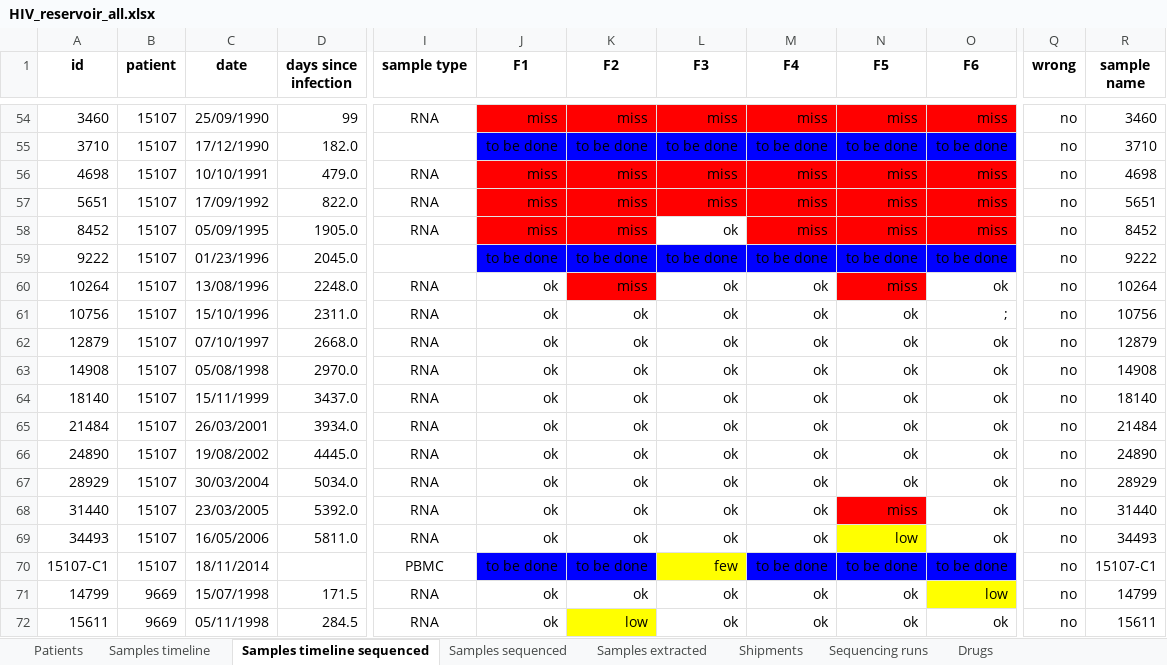
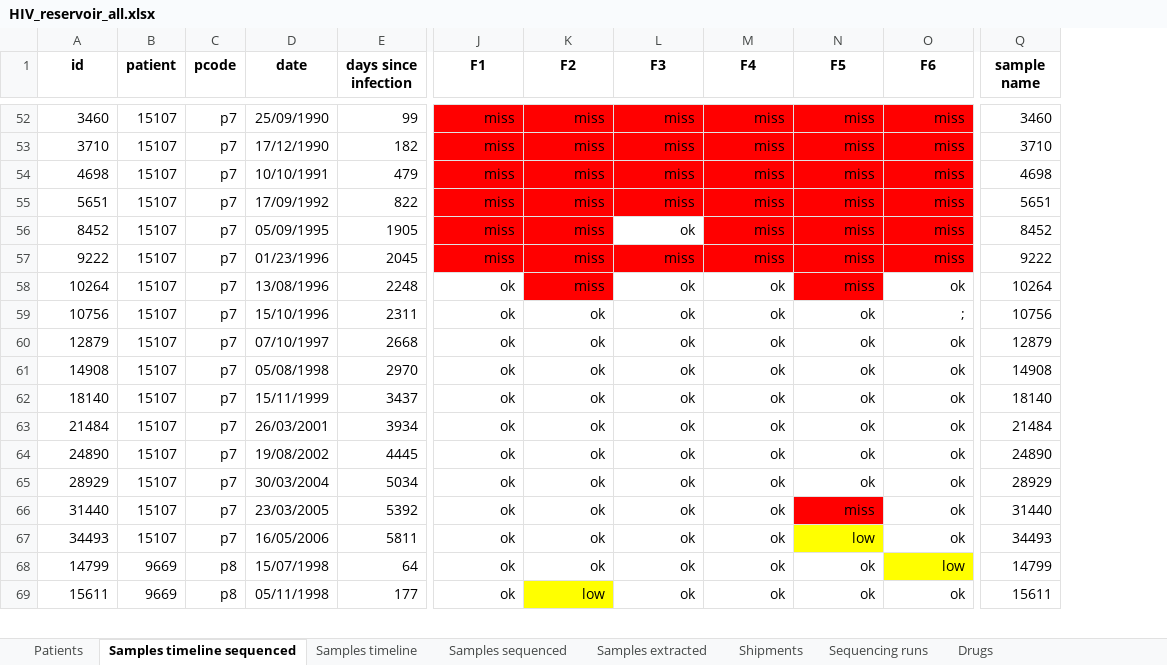
Before and after one commit to iosonofabio/hivwholeseq, an Excel workbook: hivwholeseq/tables/HIV_reservoir_all.xlsx, sheet Samples timeline sequenced, drawn as a sheet; only a part is shown, gaps mark what is left out; values as stored, in another font and other column widths than the file's, no borders; removed rows and columns are numbered as before the commit, all else as after; rows hold the shown columns only; the diff covers the shown part only; the diff names each change by its address in the sheet, - before the commit and + after, or states it on an @@ line.

Commit message:
Updated table and days since infection

```diff
--- a/hivwholeseq/tables/HIV_reservoir_all.xlsx (sheet Samples timeline sequenced)
+++ b/hivwholeseq/tables/HIV_reservoir_all.xlsx (sheet Samples timeline sequenced)
@@ sheet tab order changed: Patients | Samples timeline sequenced | Samples timeline | Samples sequenced | Samples extracted | Shipments | Sequencing runs | Drugs @@
+column C (pcode), rows 52-69: p7 | p7 | p7 | p7 | p7 | p7 | p7 | p7 | p7 | p7 | p7 | p7 | p7 | p7 | p7 | p7 | p8 | p8
-column I (sample type), rows 54-69: RNA |  | RNA | RNA | RNA |  | RNA | RNA | RNA | RNA | RNA | RNA | RNA | RNA | RNA | RNA; rows 71-72: RNA | RNA
-column Q (wrong), rows 54-69: all no; rows 71-72: no | no
-E53 (days since infection): 182.0
+E53 (days since infection): 182
-J53 (F1): to be done
+J53 (F1): miss
-J53:O53 fill: #0000FF
+J53:O53 fill: #FF0000
-K53 (F2): to be done
+K53 (F2): miss
-L53 (F3): to be done
+L53 (F3): miss
-M53 (F4): to be done
+M53 (F4): miss
-N53 (F5): to be done
+N53 (F5): miss
-O53 (F6): to be done
+O53 (F6): miss
-E54 (days since infection): 479.0
+E54 (days since infection): 479
-E55 (days since infection): 822.0
+E55 (days since infection): 822
-E56 (days since infection): 1905.0
+E56 (days since infection): 1905
-E57 (days since infection): 2045.0
+E57 (days since infection): 2045
-J57 (F1): to be done
+J57 (F1): miss
-J57:O57 fill: #0000FF
+J57:O57 fill: #FF0000
-K57 (F2): to be done
+K57 (F2): miss
-L57 (F3): to be done
+L57 (F3): miss
-M57 (F4): to be done
+M57 (F4): miss
-N57 (F5): to be done
+N57 (F5): miss
-O57 (F6): to be done
+O57 (F6): miss
-E58 (days since infection): 2248.0
+E58 (days since infection): 2248
-E59 (days since infection): 2311.0
+E59 (days since infection): 2311
-E60 (days since infection): 2668.0
+E60 (days since infection): 2668
-E61 (days since infection): 2970.0
+E61 (days since infection): 2970
-E62 (days since infection): 3437.0
+E62 (days since infection): 3437
-E63 (days since infection): 3934.0
+E63 (days since infection): 3934
-E64 (days since infection): 4445.0
+E64 (days since infection): 4445
-E65 (days since infection): 5034.0
+E65 (days since infection): 5034
-E66 (days since infection): 5392.0
+E66 (days since infection): 5392
-E67 (days since infection): 5811.0
+E67 (days since infection): 5811
-row 70: 15107-C1 | 15107 | 18/11/2014 |  | PBMC | to be done | to be done | few | to be done | to be done | to be done | no | 15107-C1
-E68 (days since infection): 171.5
+E68 (days since infection): 64
-E69 (days since infection): 284.5
+E69 (days since infection): 177
```
Also changed, not shown: 3 removed rows, 101 edited cells and cell formats elsewhere in this sheet, sheet Patients, 7 other files.
